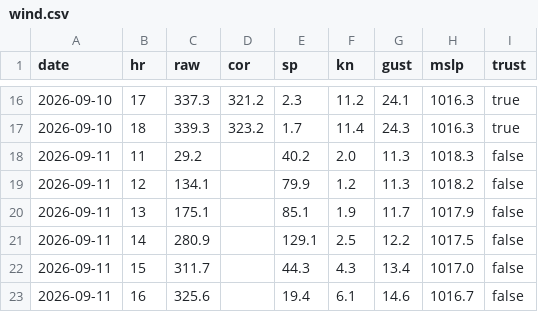
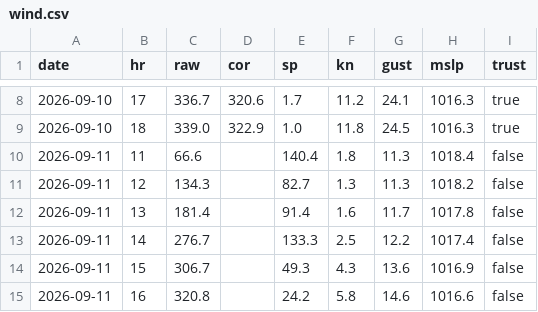
Before and after one commit to fiorellataraborelli-ops/sailing, a CSV file: data/v1/wind.csv, drawn as a sheet; only a part is shown, gaps mark what is left out; the diff covers the shown part only.

```diff
--- a/data/v1/wind.csv
+++ b/data/v1/wind.csv
@@ -16,8 +8,8 @@ date,hr,raw,cor,sp,kn,gust,mslp,trust
-2026-09-10,17,337.3,321.2,2.3,11.2,24.1,1016.3,true
-2026-09-10,18,339.3,323.2,1.7,11.4,24.3,1016.3,true
-2026-09-11,11,29.2,,40.2,2.0,11.3,1018.3,false
-2026-09-11,12,134.1,,79.9,1.2,11.3,1018.2,false
-2026-09-11,13,175.1,,85.1,1.9,11.7,1017.9,false
-2026-09-11,14,280.9,,129.1,2.5,12.2,1017.5,false
-2026-09-11,15,311.7,,44.3,4.3,13.4,1017.0,false
-2026-09-11,16,325.6,,19.4,6.1,14.6,1016.7,false
+2026-09-10,17,336.7,320.6,1.7,11.2,24.1,1016.3,true
+2026-09-10,18,339.0,322.9,1.0,11.8,24.5,1016.3,true
+2026-09-11,11,66.6,,140.4,1.8,11.3,1018.4,false
+2026-09-11,12,134.3,,82.7,1.3,11.3,1018.2,false
+2026-09-11,13,181.4,,91.4,1.6,11.7,1017.8,false
+2026-09-11,14,276.7,,133.3,2.5,12.2,1017.4,false
+2026-09-11,15,306.7,,49.3,4.3,13.6,1016.9,false
+2026-09-11,16,320.8,,24.2,5.8,14.6,1016.6,false
```
Also changed, not shown: 8 removed rows and 55 edited cells elsewhere in this file, data/v1/official.csv, 7 other files.
